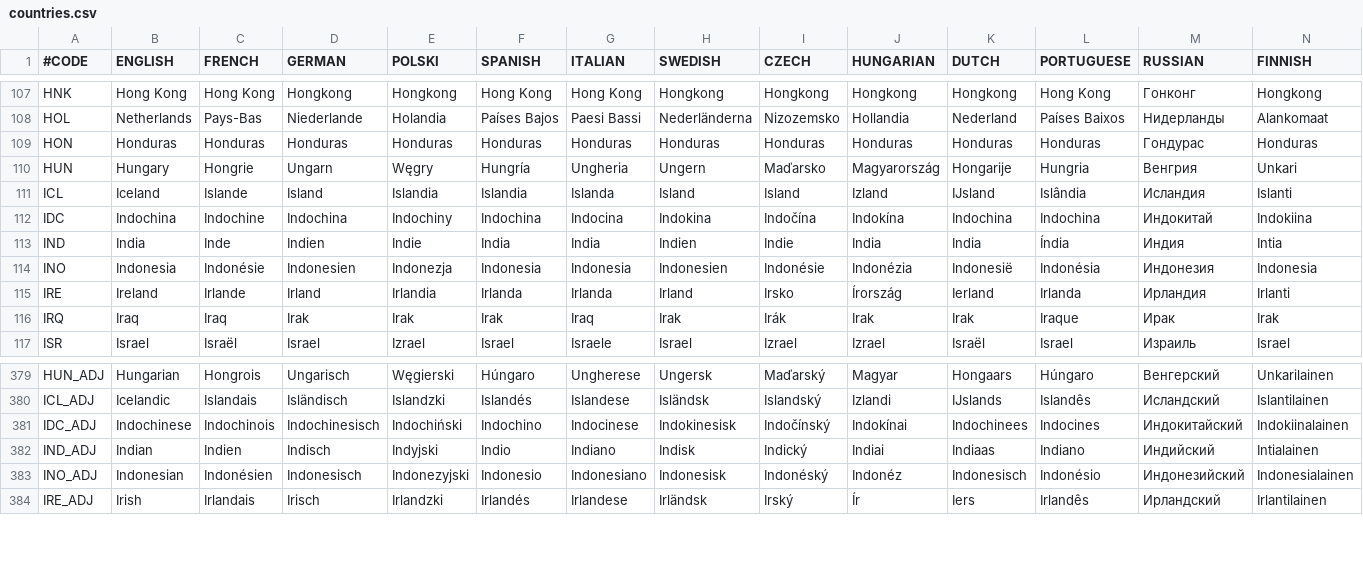
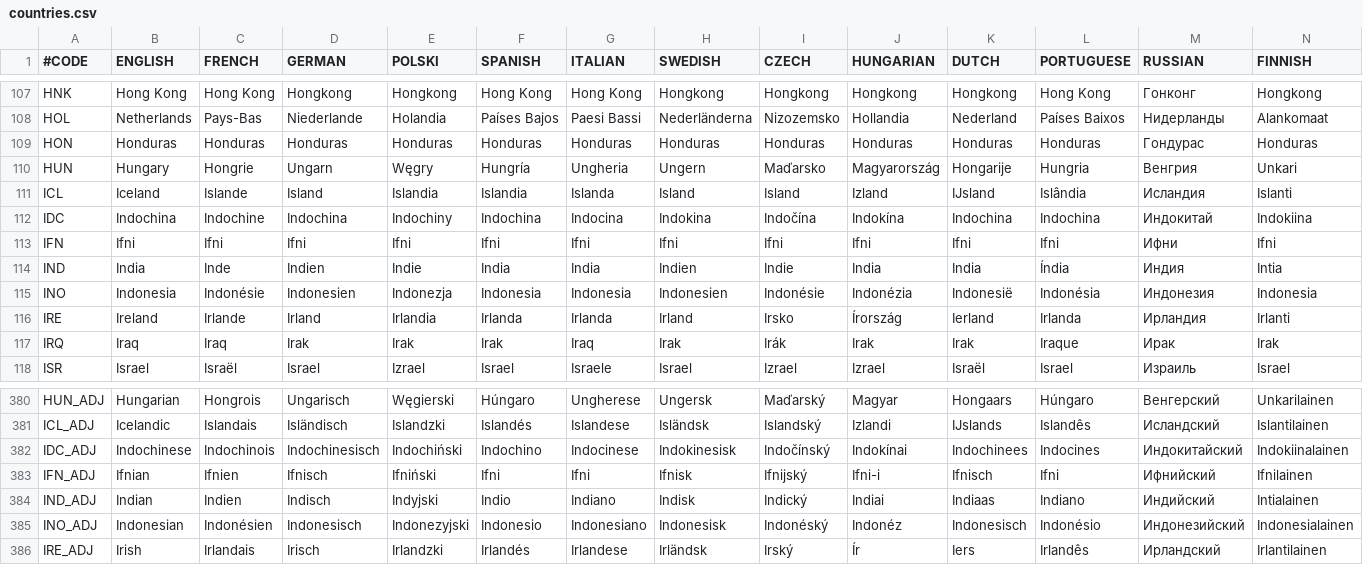
Before and after one commit to elebras1/Projet-Guerre-Froide, a CSV file: assets/localisation/countries.csv, drawn as a sheet; only a part is shown, gaps mark what is left out; rows hold the shown columns only; the diff names each change by its address in the sheet, - before the commit and + after, or states it on an @@ line.

Commit message:
chore : new country ifni

```diff
--- a/assets/localisation/countries.csv
+++ b/assets/localisation/countries.csv
+row 113: IFN | Ifni | Ifni | Ifni | Ifni | Ifni | Ifni | Ifni | Ifni | Ifni | Ifni | Ifni | Ифни | Ifni
+row 383: IFN_ADJ | Ifnian | Ifnien | Ifnisch | Ifniński | Ifni | Ifni | Ifnisk | Ifnijský | Ifni-i | Ifnisch | Ifni | Ифнийский | Ifnilainen
```
Also changed, not shown: 11 other files.
